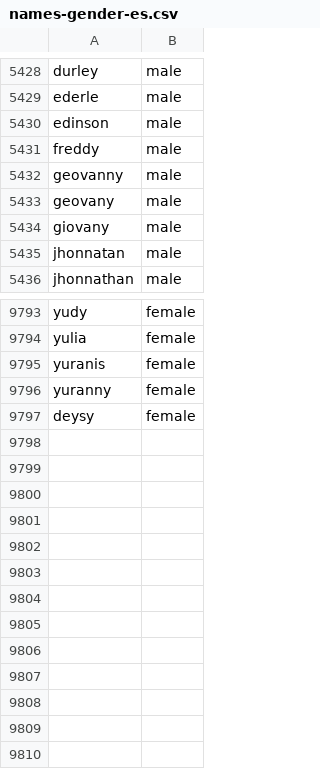
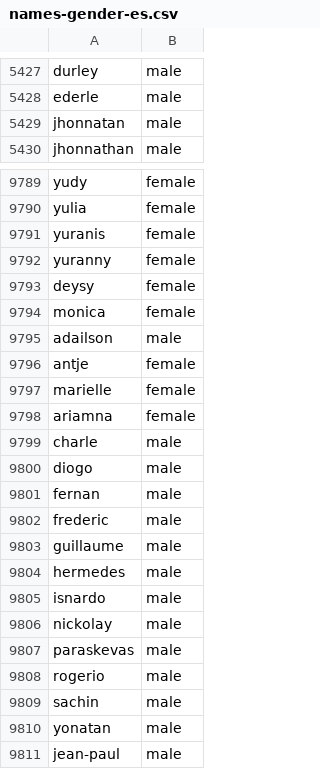
Before and after one commit to jpmarindiaz/some-data, a CSV file: names_gender_es/names-gender-es.csv (was 2017-06-12-names-co/names-gender-es.csv), drawn as a sheet; only a part is shown, gaps mark what is left out; the diff covers the shown part only.

Commit message:
updated names gender in spanish

```diff
--- a/2017-06-12-names-co/names-gender-es.csv
+++ b/names_gender_es/names-gender-es.csv
@@ -5429,7 +5428,2 @@ durley,male
 ederle,male
-edinson,male
-freddy,male
-geovanny,male
-geovany,male
-giovany,male
 jhonnatan,male
@@ -9797 +9793,19 @@ yuranny,female
 deysy,female
+monica,female
+adailson,male
+antje,female
+marielle,female
+ariamna,female
+charle,male
+diogo,male
+fernan,male
+frederic,male
+guillaume,male
+hermedes,male
+isnardo,male
+nickolay,male
+paraskevas,male
+rogerio,male
+sachin,male
+yonatan,male
+jean-paul,male
```
Also changed, not shown: 3 added rows, 2 removed rows and 1 edited cell elsewhere in this file, 4 other files.
